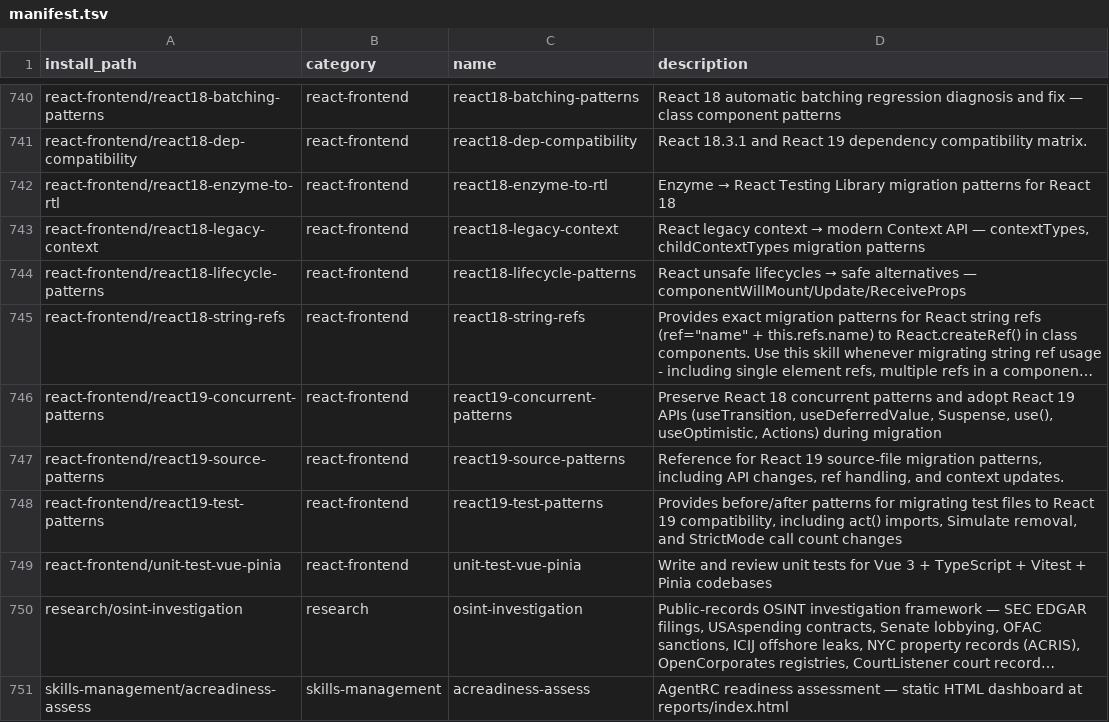
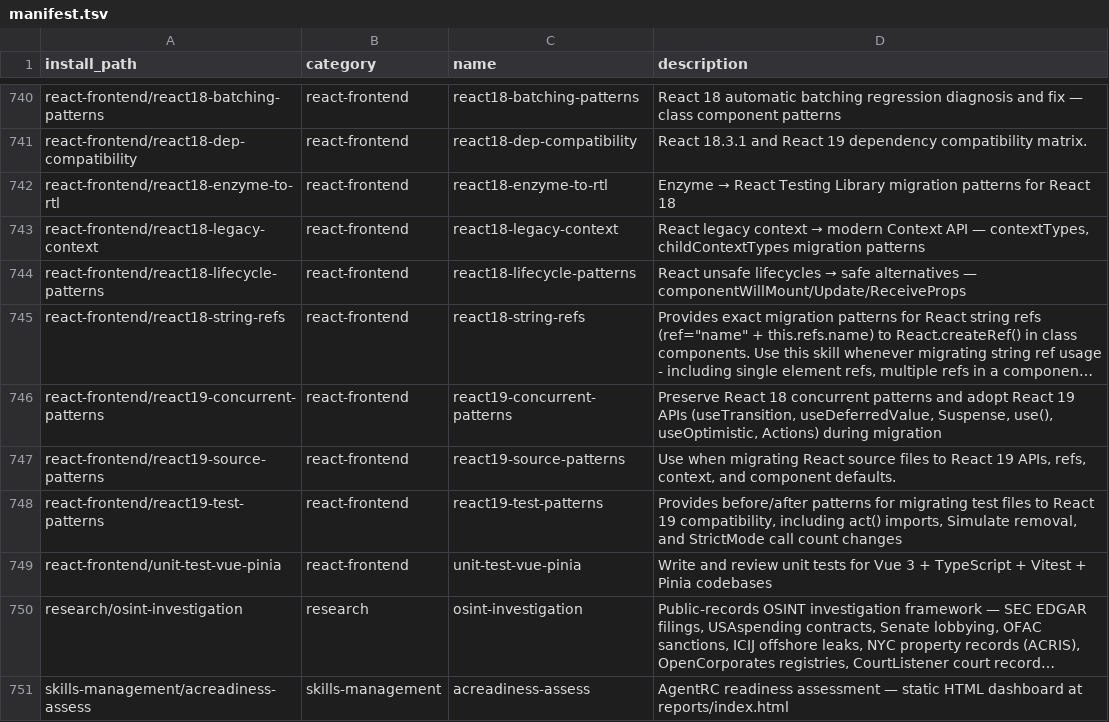
Before and after one commit to mouadja02/skills, a TSV file: docs/manifest.tsv, drawn as a sheet; only a part is shown, gaps mark what is left out; long unchanged cells end in …; the diff names each change by its address in the sheet, - before the commit and + after, or states it on an @@ line.

Commit message:
docs(react): correct React 19 defaultProps guidance (#122)

```diff
--- a/docs/manifest.tsv
+++ b/docs/manifest.tsv
-D747 (description): Reference for React 19 source-file migration patterns, including API changes, ref handling, and context updates.
+D747 (description): Use when migrating React source files to React 19 APIs, refs, context, and component defaults.
```
Also changed, not shown: 5 other files.
